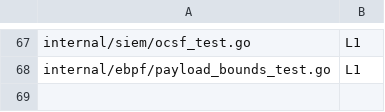
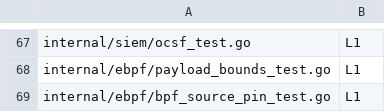
Before and after one commit to yxshwanth/Interlock, a TSV file: scripts/test_layers.tsv, drawn as a sheet; only a part is shown, gaps mark what is left out; the diff names each change by its address in the sheet, - before the commit and + after, or states it on an @@ line.

```diff
--- a/scripts/test_layers.tsv
+++ b/scripts/test_layers.tsv
+row 69: internal/ebpf/bpf_source_pin_test.go | L1
```
Also changed, not shown: 4 other files.
